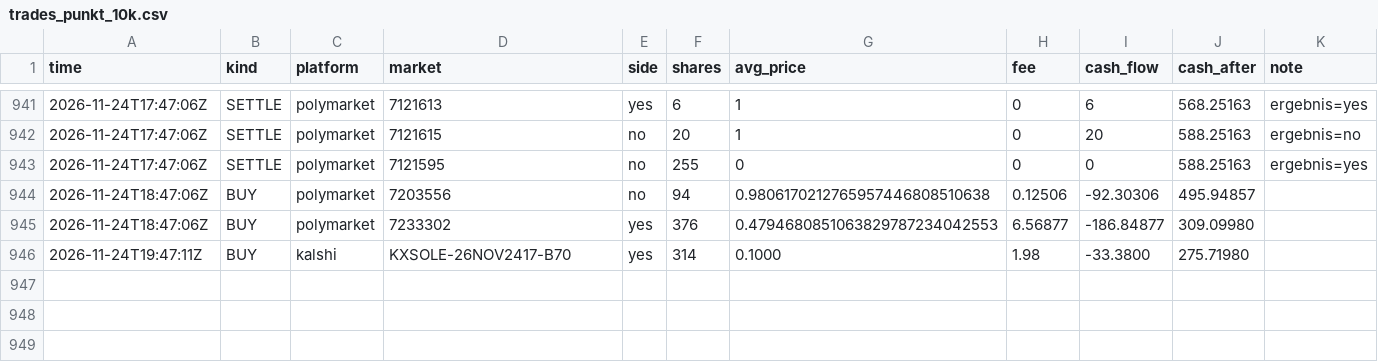
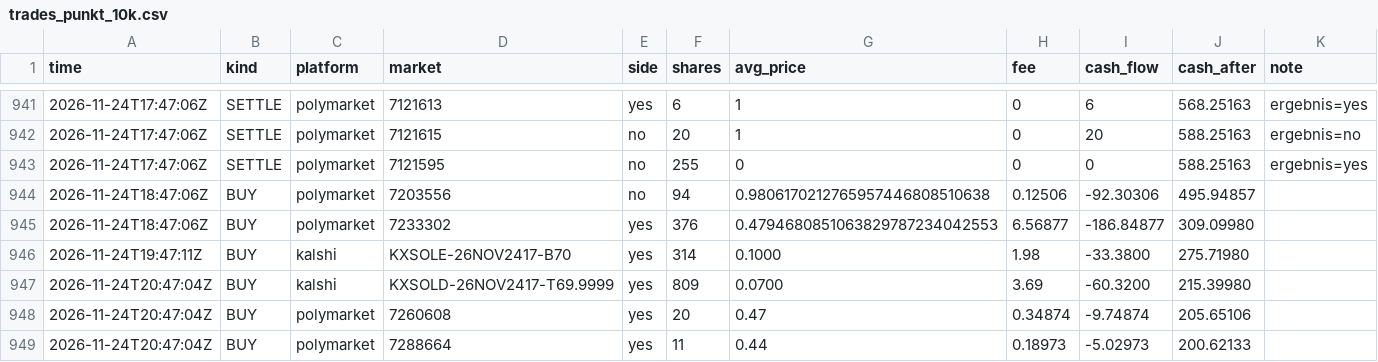
Before and after one commit to rouvenwieland/wahrscheinlichkeits-scanner-public, a CSV file: data/trades_punkt_10k.csv, drawn as a sheet; only a part is shown, gaps mark what is left out; the diff names each change by its address in the sheet, - before the commit and + after, or states it on an @@ line.

```diff
--- a/data/trades_punkt_10k.csv
+++ b/data/trades_punkt_10k.csv
+row 947: 2026-11-24T20:47:04Z | BUY | kalshi | KXSOLD-26NOV2417-T69.9999 | yes | 809 | 0.0700 | 3.69 | -60.3200 | 215.39980
+row 948: 2026-11-24T20:47:04Z | BUY | polymarket | 7260608 | yes | 20 | 0.47 | 0.34874 | -9.74874 | 205.65106
+row 949: 2026-11-24T20:47:04Z | BUY | polymarket | 7288664 | yes | 11 | 0.44 | 0.18973 | -5.02973 | 200.62133
```
Also changed, not shown: data/berichte/verlauf.csv, data/trades_punkt_1k.csv, 10 other files.
